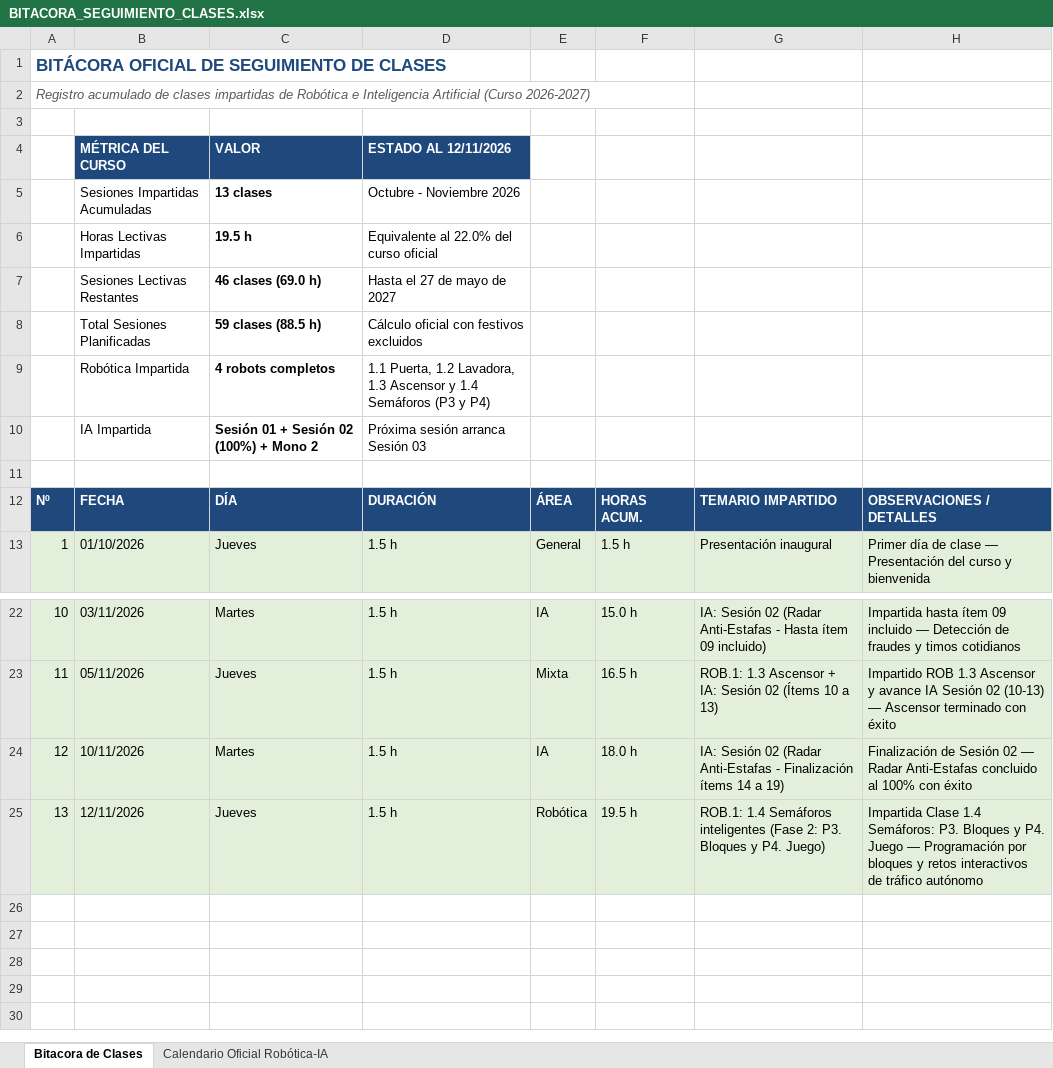
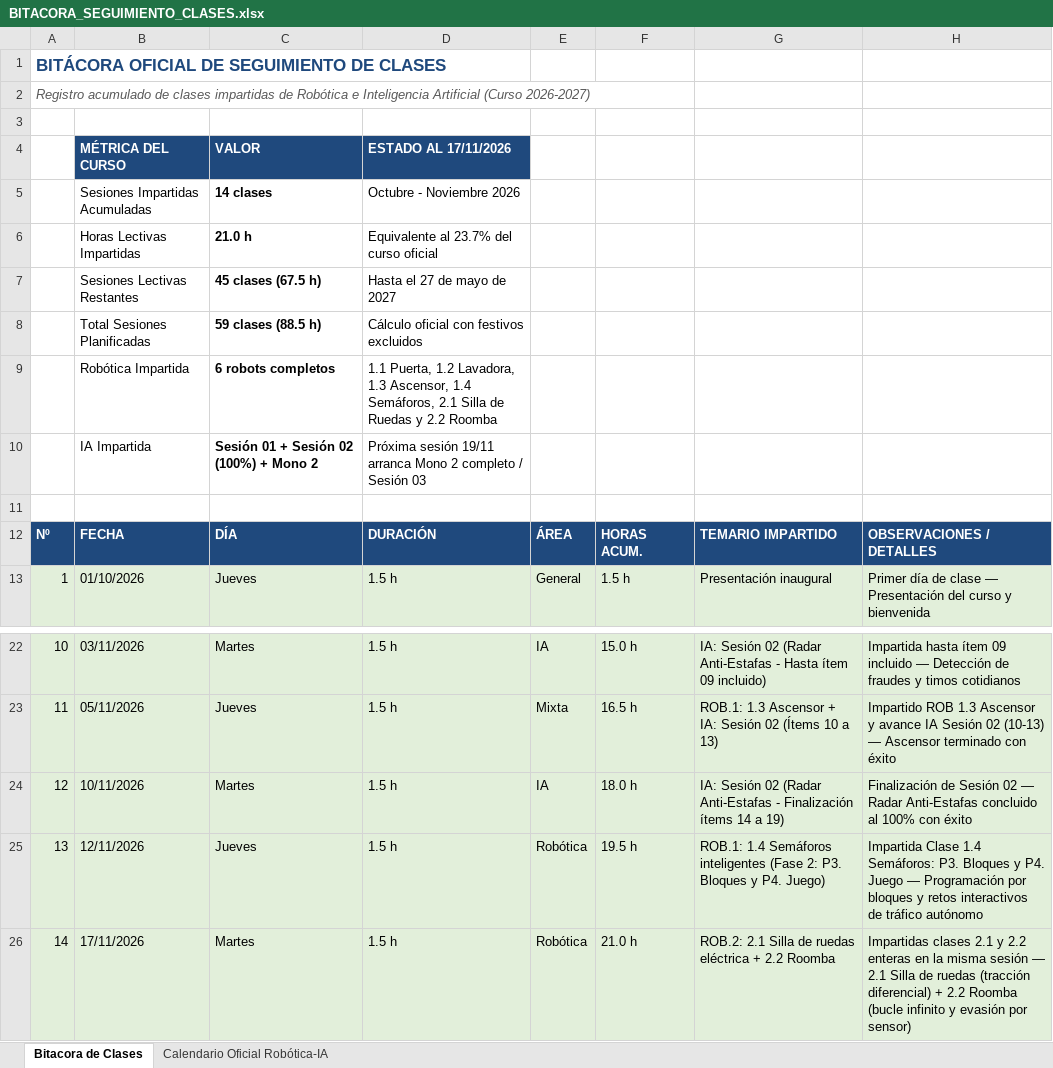
Before and after one commit to javiercursocorreo-gif/Curso-Robotica-IA-Comun, an Excel workbook: SEGUIMIENTO DEL CALENDARIO/BITACORA_SEGUIMIENTO_CLASES.xlsx, sheet Bitacora de Clases, drawn as a sheet; only a part is shown, gaps mark what is left out; values as stored, in another font and other column widths than the file's, no borders; the diff names each change by its address in the sheet, - before the commit and + after, or states it on an @@ line.

Commit message:
feat(calendario): actualizar BITACORA_SEGUIMIENTO_CLASES.xlsx con Clase 14 (ROB 2.1 y 2.2) y 45 restantes

```diff
--- a/SEGUIMIENTO DEL CALENDARIO/BITACORA_SEGUIMIENTO_CLASES.xlsx (sheet Bitacora de Clases)
+++ b/SEGUIMIENTO DEL CALENDARIO/BITACORA_SEGUIMIENTO_CLASES.xlsx (sheet Bitacora de Clases)
-D4: ESTADO AL 12/11/2026
+D4: ESTADO AL 17/11/2026
-C5: 13 clases
+C5: 14 clases
-C6: 19.5 h
+C6: 21.0 h
-D6: Equivalente al 22.0% del curso oficial
+D6: Equivalente al 23.7% del curso oficial
-C7: 46 clases (69.0 h)
+C7: 45 clases (67.5 h)
-C9: 4 robots completos
+C9: 6 robots completos
-D9: …Lavadora, 1.3 Ascensor y 1.4 Semáforos (P3 y P4)
+D9: …Lavadora, 1.3 Ascensor, 1.4 Semáforos, 2.1 Silla de Ruedas y 2.2 Roomba
-D10: Próxima sesión arranca Sesión 03
+D10: Próxima sesión 19/11 arranca Mono 2 completo / Sesión 03
+row 26: 14 | 17/11/2026 | Martes | 1.5 h | Robótica | 21.0 h | ROB.2: 2.1 Silla de ruedas eléctrica + 2.2 Roomba | Impartidas clases 2.1 y 2.2 enteras en la misma sesión — 2.1 Silla de ruedas (tracción diferencial) + 2.2 Roomba (bucle infinito y evasión por sensor)
```
Also changed, not shown: sheet Calendario Oficial Robótica-IA, 2 other files.
